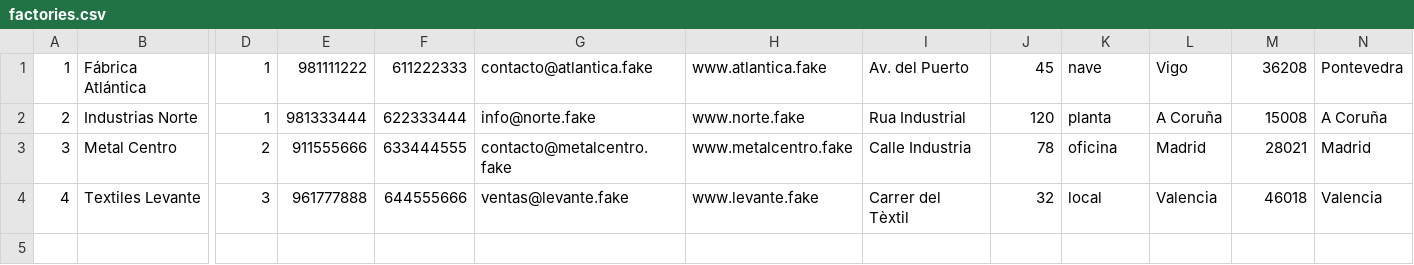
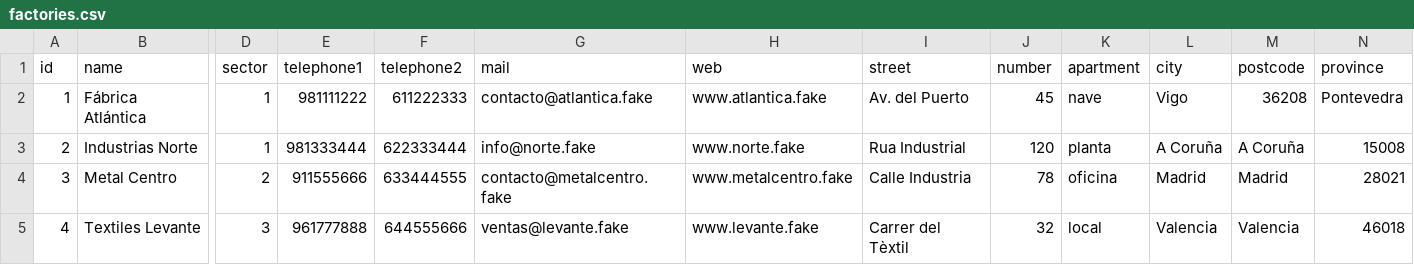
Before and after one commit to iagorivasalonso/Crud-Factories, a CSV file: assets/dataDefault/factories.csv, drawn as a sheet; only a part is shown, gaps mark what is left out; addresses are those after the commit; rows hold the shown columns only; the diff names each change by its address in the sheet, - before the commit and + after, or states it on an @@ line.

```diff
--- a/assets/dataDefault/factories.csv
+++ b/assets/dataDefault/factories.csv
+row 1: id | name | sector | telephone1 | telephone2 | mail | web | street | number | apartment | city | postcode | province
-M3: 15008
+M3: A Coruña
-N3: A Coruña
+N3: 15008
-M4: 28021
+M4: Madrid
-N4: Madrid
+N4: 28021
-M5: 46018
+M5: Valencia
-N5: Valencia
+N5: 46018
```
Also changed, not shown: assets/dataDefault/lines.csv, assets/dataDefault/routes.csv, 4 other files.
